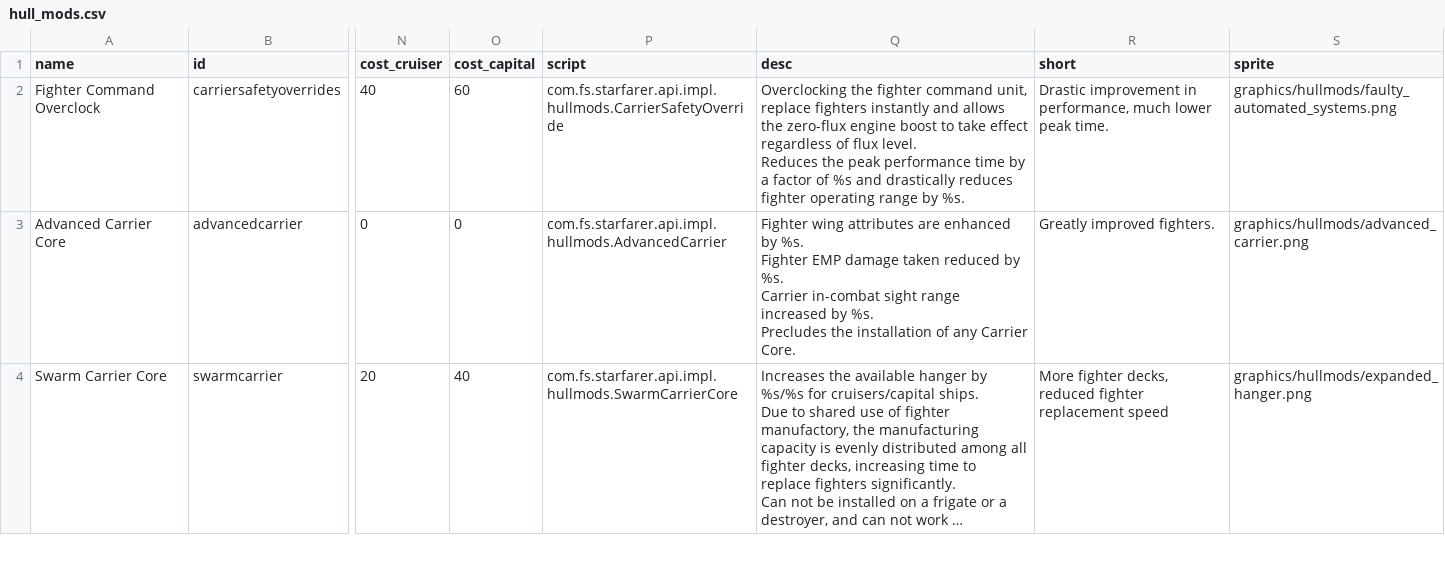
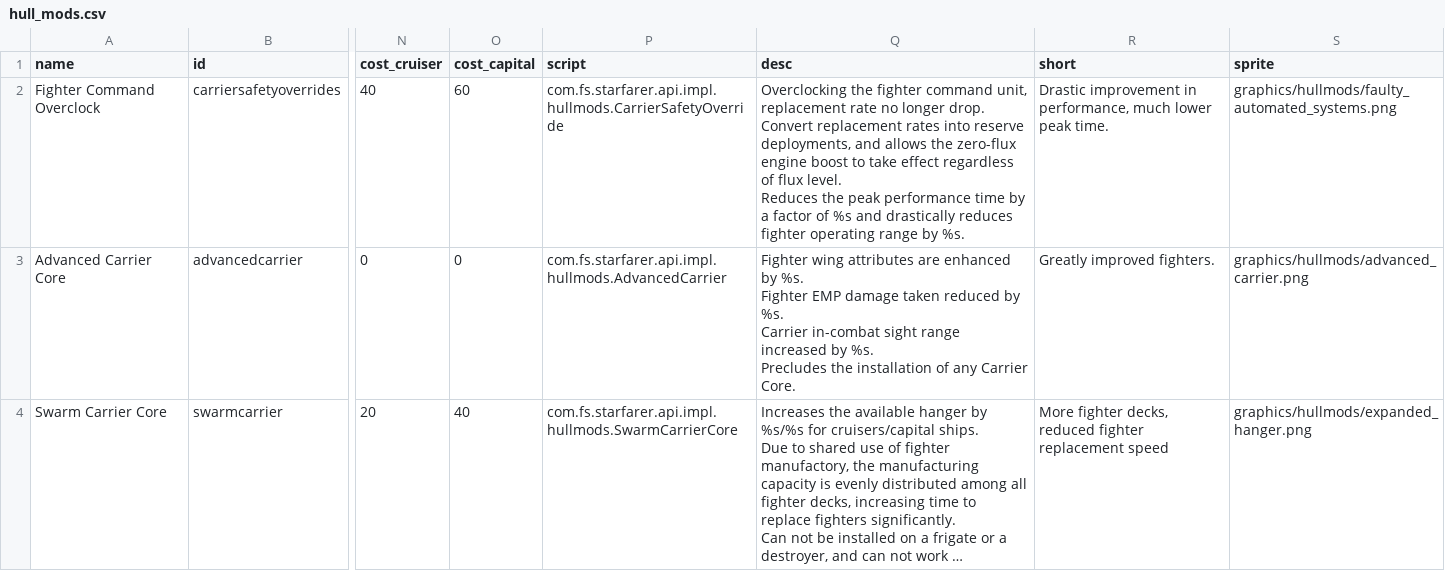
Before and after one commit to Sutopia/-StarSector-0.95a-Modern-Carrier, a CSV file: data/hullmods/hull_mods.csv, drawn as a sheet; only a part is shown, gaps mark what is left out; long unchanged cells end in …; ↵ is a line break in a cell; the diff names each change by its address in the sheet, - before the commit and + after, or states it on an @@ line.

Commit message:
v1.2.0a master

```diff
--- a/data/hullmods/hull_mods.csv
+++ b/data/hullmods/hull_mods.csv
-Q2 (desc): …command unit, replace fighters instantly and allows…
+Q2 (desc): …command unit, replacement rate no longer drop. ↵ Convert replacement rates into reserve deployments, and allows…
```
